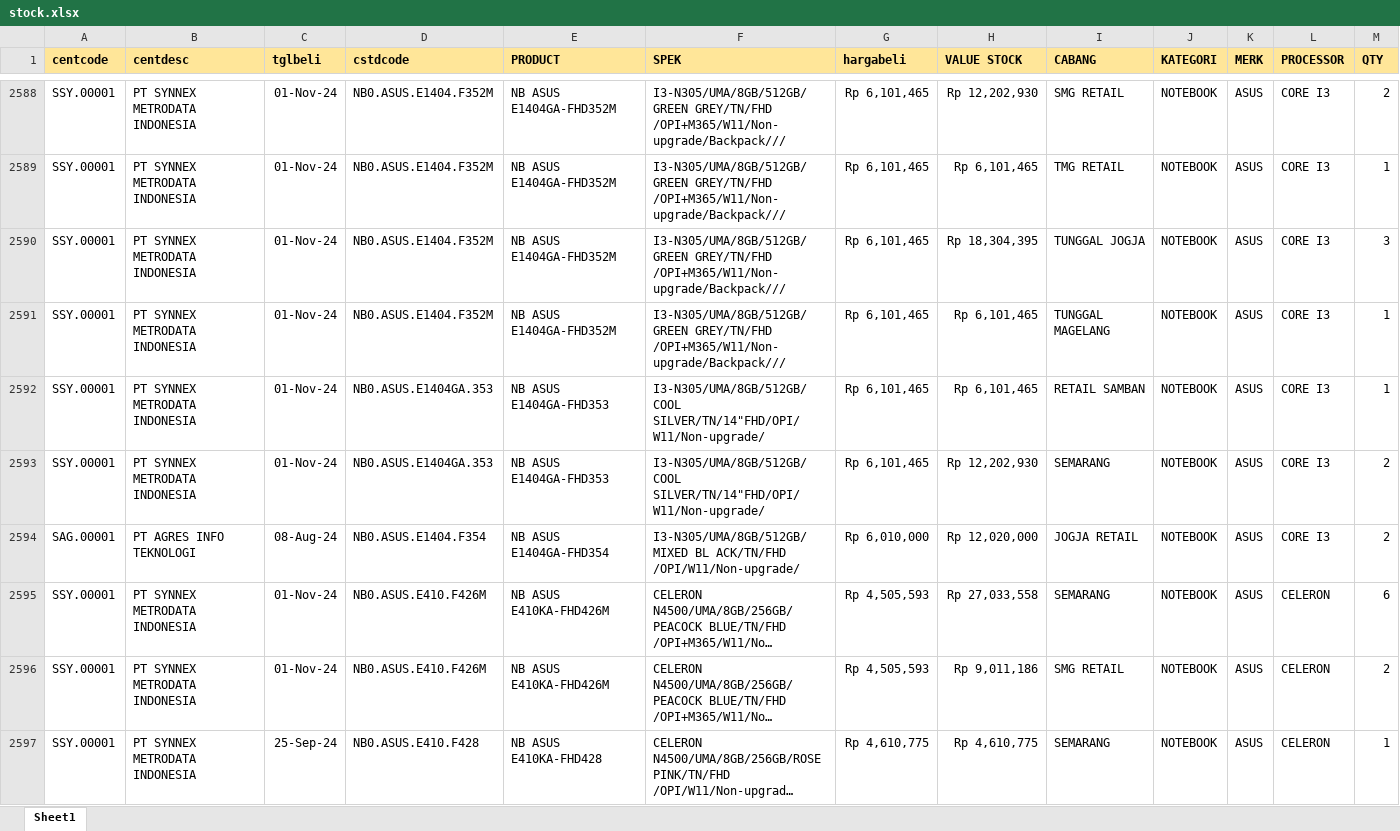
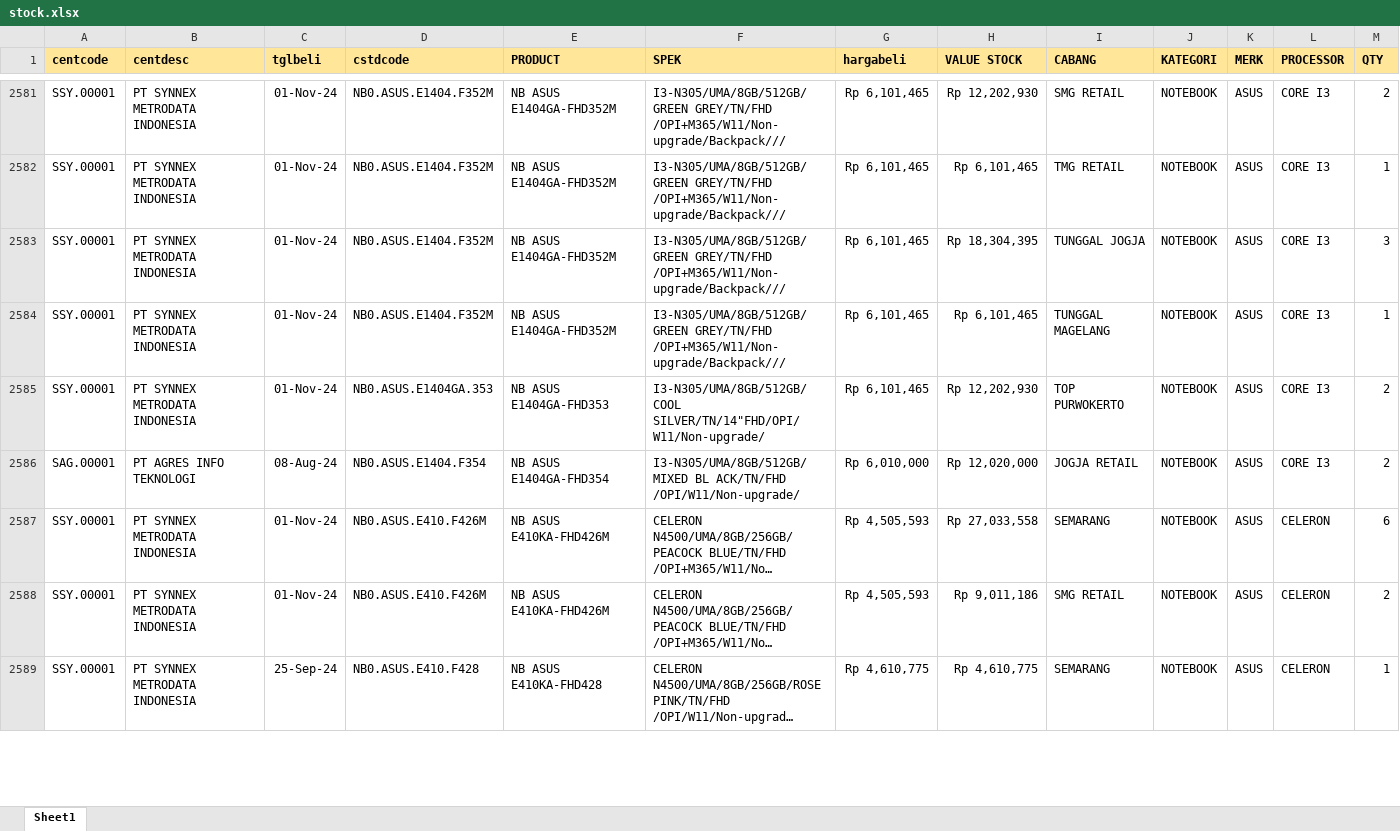
Before and after one commit to YoasAriel/Project-TOP, an Excel workbook: stock.xlsx, sheet Sheet1, drawn as a sheet; only a part is shown, gaps mark what is left out; long unchanged cells end in …; values as stored, in another font and other column widths than the file's, no borders; removed rows and columns are numbered as before the commit, all else as after; the diff covers the shown part only; the diff names each change by its address in the sheet, - before the commit and + after, or states it on an @@ line.

```diff
--- a/stock.xlsx (sheet Sheet1)
+++ b/stock.xlsx (sheet Sheet1)
-row 2592: SSY.00001 | PT SYNNEX METRODATA INDONESIA | 01-Nov-24 | NB0.ASUS.E1404GA.353 | NB ASUS E1404GA-FHD353 | I3-N305/UMA/8GB/512GB/COOL SILVER/TN/14"FHD/OPI/W11/Non-upgrade/ | Rp 6,101,465 | Rp 6,101,465 | RETAIL SAMBAN | NOTEBOOK | ASUS | CORE I3 | 1
-I2585 (CABANG): SEMARANG
+I2585 (CABANG): TOP PURWOKERTO
```
Also changed, not shown: 49 added rows, 51 removed rows and 510 edited cells elsewhere in this sheet.
